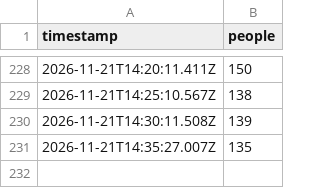
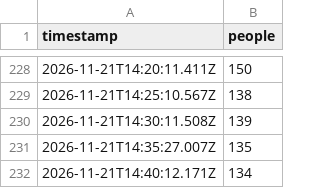
Before and after one commit to bogar/ocupacion-club, a CSV file: data/live.csv, drawn as a sheet; only a part is shown, gaps mark what is left out.

```diff
--- a/data/live.csv
+++ b/data/live.csv
@@ -231 +231,2 @@ timestamp,people
 2026-11-21T14:35:27.007Z,135
+2026-11-21T14:40:12.171Z,134
```
Also changed, not shown: 2 other files.
